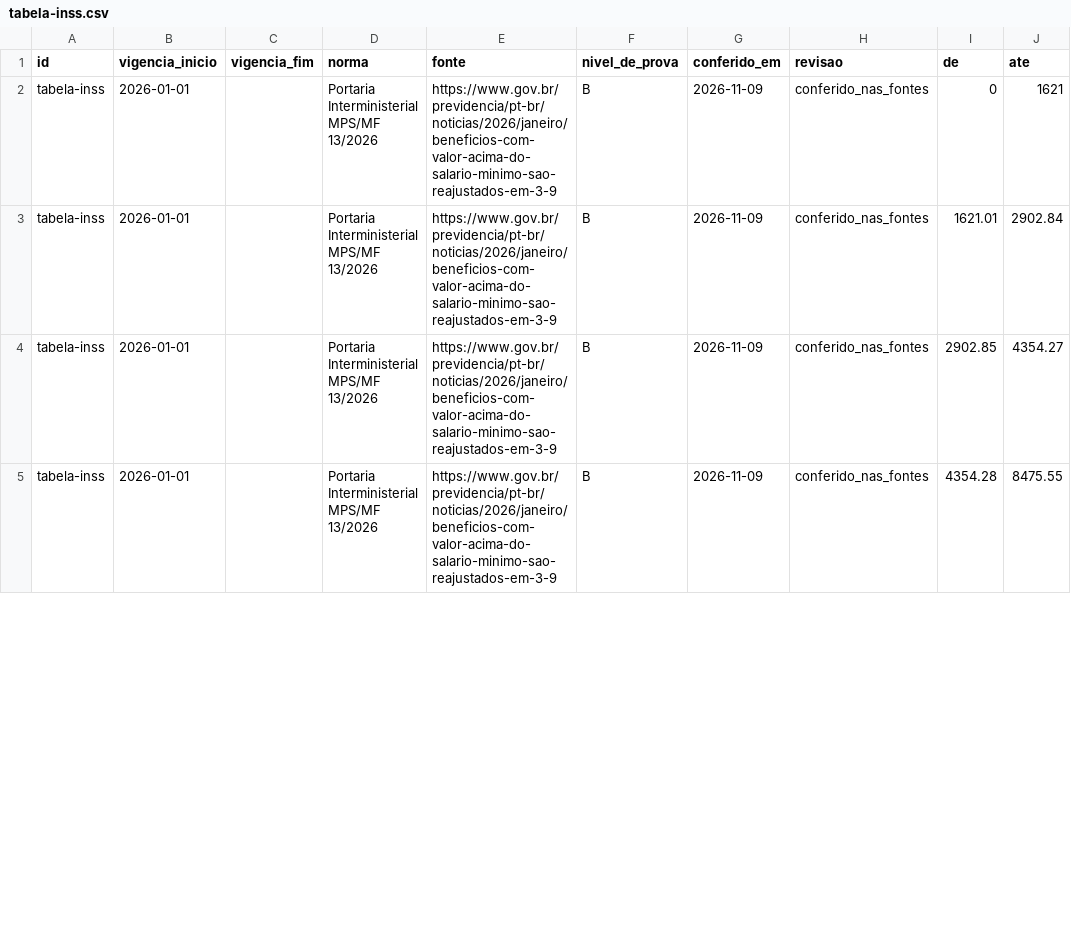
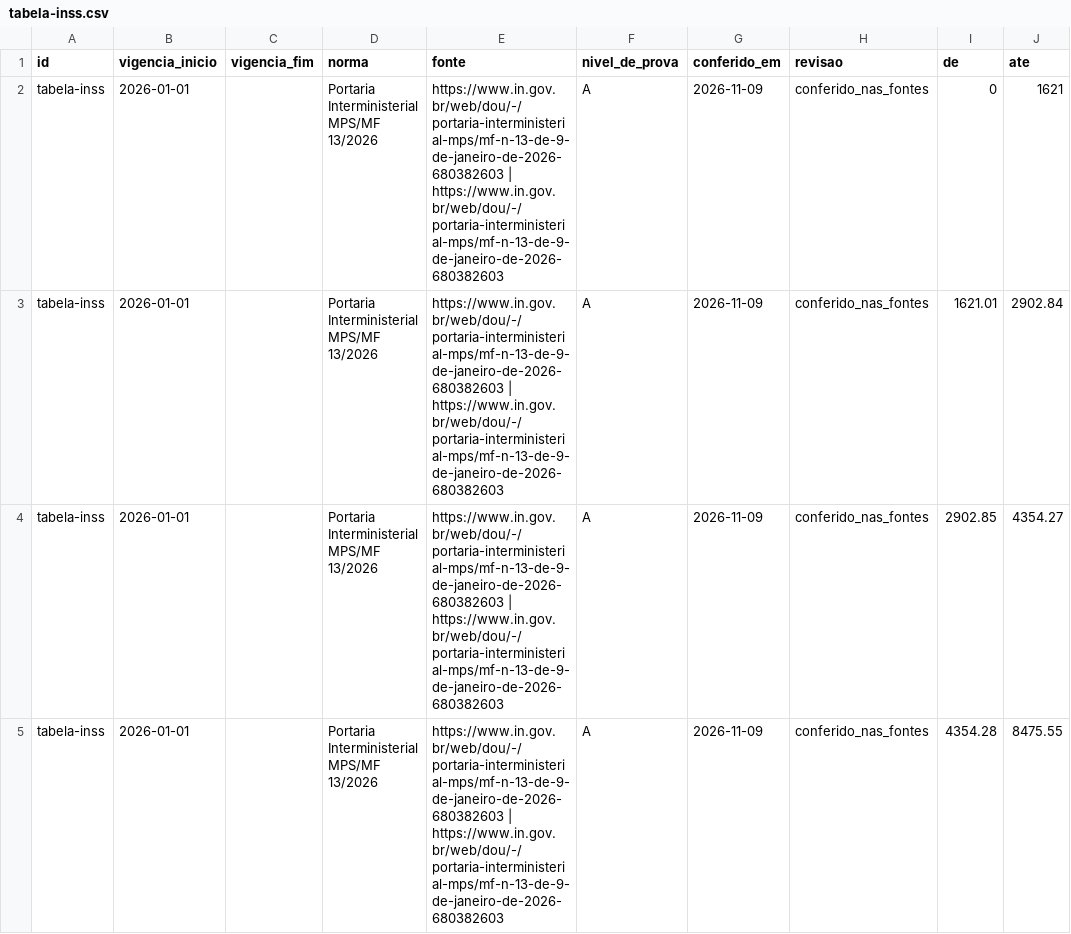
Before and after one commit to OtimizaPro/base-nacional-dados-trabalhistas-fiscais, a CSV file: dados/tabela-inss.csv, drawn as a sheet; only a part is shown; the diff covers the shown part only; the diff names each change by its address in the sheet, - before the commit and + after, or states it on an @@ line.

```diff
--- a/dados/tabela-inss.csv
+++ b/dados/tabela-inss.csv
-E2:E5 (fonte): https://www.gov.br/previdencia/pt-br/noticias/2026/janeiro/beneficios-com-valor-acima-do-salario-minimo-sao-reajustados-em-3-9
+E2:E5 (fonte): https://www.in.gov.br/web/dou/-/portaria-interministerial-mps/mf-n-13-de-9-de-janeiro-de-2026-680382603 | https://www.in.gov.br/web/dou/-/portaria-interministerial-mps/mf-n-13-de-9-de-janeiro-de-2026-680382603
-F2:F5 (nivel_de_prova): B
+F2:F5 (nivel_de_prova): A
```
Also changed, not shown: 8 edited cells elsewhere in this file, dados/piso-salarial-sp.csv, dados/salario-familia.csv, 17 other files.
